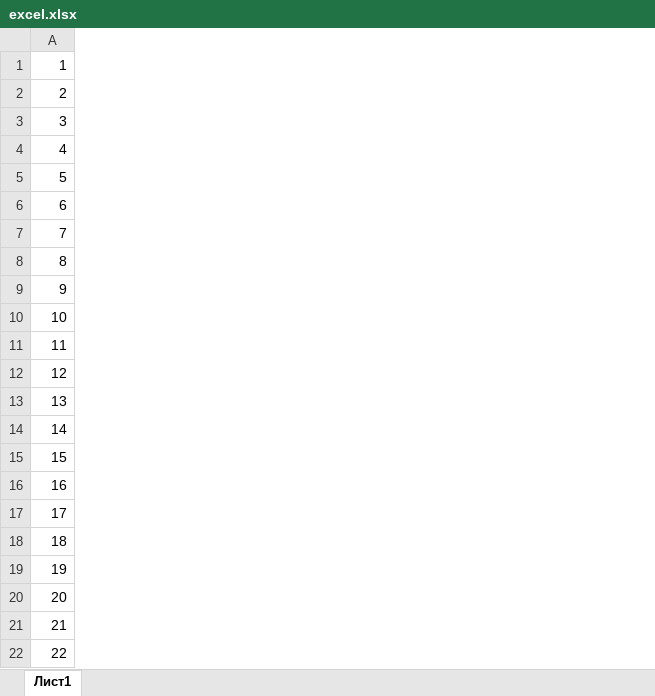
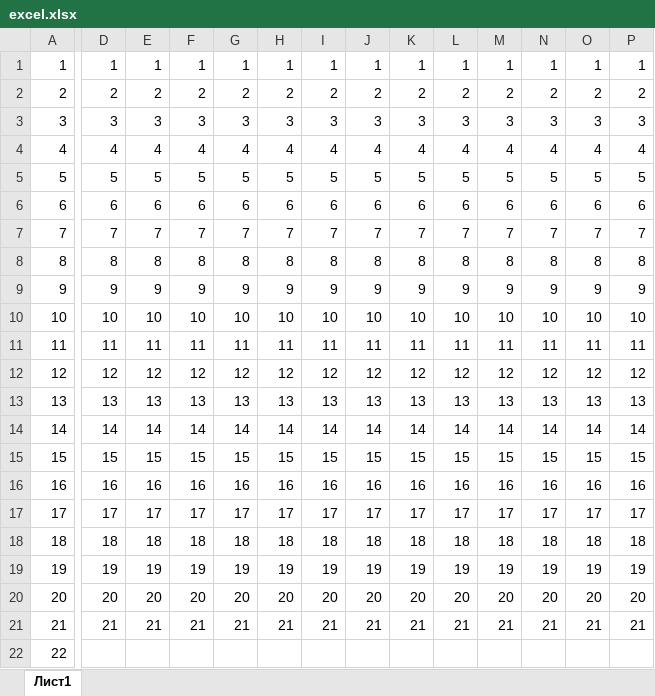
Before and after one commit to Chapelnik/git-test, an Excel workbook: excel.xlsx, sheet Лист1, drawn as a sheet; only a part is shown, gaps mark what is left out; values as stored, in another font and other column widths than the file's, no borders; the diff covers the shown part only; the diff names each change by its address in the sheet, - before the commit and + after, or states it on an @@ line.

Commit message:
Заполнение таблички

```diff
--- a/excel.xlsx (sheet Лист1)
+++ b/excel.xlsx (sheet Лист1)
+column D, rows 1-21: 1 | 2 | 3 | 4 | 5 | 6 | 7 | 8 | 9 | 10 | 11 | 12 | 13 | 14 | 15 | 16 | 17 | 18 | 19 | 20 | 21
+column E, rows 1-21: 1 | 2 | 3 | 4 | 5 | 6 | 7 | 8 | 9 | 10 | 11 | 12 | 13 | 14 | 15 | 16 | 17 | 18 | 19 | 20 | 21
+column F, rows 1-21: 1 | 2 | 3 | 4 | 5 | 6 | 7 | 8 | 9 | 10 | 11 | 12 | 13 | 14 | 15 | 16 | 17 | 18 | 19 | 20 | 21
+column G, rows 1-21: 1 | 2 | 3 | 4 | 5 | 6 | 7 | 8 | 9 | 10 | 11 | 12 | 13 | 14 | 15 | 16 | 17 | 18 | 19 | 20 | 21
+column H, rows 1-21: 1 | 2 | 3 | 4 | 5 | 6 | 7 | 8 | 9 | 10 | 11 | 12 | 13 | 14 | 15 | 16 | 17 | 18 | 19 | 20 | 21
+column I, rows 1-21: 1 | 2 | 3 | 4 | 5 | 6 | 7 | 8 | 9 | 10 | 11 | 12 | 13 | 14 | 15 | 16 | 17 | 18 | 19 | 20 | 21
+column J, rows 1-21: 1 | 2 | 3 | 4 | 5 | 6 | 7 | 8 | 9 | 10 | 11 | 12 | 13 | 14 | 15 | 16 | 17 | 18 | 19 | 20 | 21
+column K, rows 1-21: 1 | 2 | 3 | 4 | 5 | 6 | 7 | 8 | 9 | 10 | 11 | 12 | 13 | 14 | 15 | 16 | 17 | 18 | 19 | 20 | 21
+column L, rows 1-21: 1 | 2 | 3 | 4 | 5 | 6 | 7 | 8 | 9 | 10 | 11 | 12 | 13 | 14 | 15 | 16 | 17 | 18 | 19 | 20 | 21
+column M, rows 1-21: 1 | 2 | 3 | 4 | 5 | 6 | 7 | 8 | 9 | 10 | 11 | 12 | 13 | 14 | 15 | 16 | 17 | 18 | 19 | 20 | 21
+column N, rows 1-21: 1 | 2 | 3 | 4 | 5 | 6 | 7 | 8 | 9 | 10 | 11 | 12 | 13 | 14 | 15 | 16 | 17 | 18 | 19 | 20 | 21
+column O, rows 1-21: 1 | 2 | 3 | 4 | 5 | 6 | 7 | 8 | 9 | 10 | 11 | 12 | 13 | 14 | 15 | 16 | 17 | 18 | 19 | 20 | 21
+column P, rows 1-21: 1 | 2 | 3 | 4 | 5 | 6 | 7 | 8 | 9 | 10 | 11 | 12 | 13 | 14 | 15 | 16 | 17 | 18 | 19 | 20 | 21
```
Also changed, not shown: 8 added columns elsewhere in this sheet.
